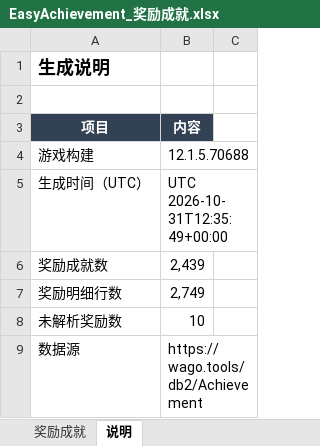
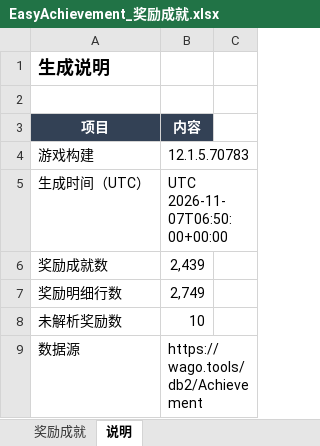
Before and after one commit to Observer007-Git/EasyAchievement, an Excel workbook: Exports/EasyAchievement_奖励成就.xlsx, sheet 说明, drawn as a sheet; only a part is shown; values as stored, in another font and other column widths than the file's, no borders; the diff names each change by its address in the sheet, - before the commit and + after, or states it on an @@ line.

Commit message:
Update achievement data and clean synced metadata

```diff
--- a/Exports/EasyAchievement_奖励成就.xlsx (sheet 说明)
+++ b/Exports/EasyAchievement_奖励成就.xlsx (sheet 说明)
-B4 (内容): 12.1.5.70688
+B4 (内容): 12.1.5.70783
-B5 (内容): UTC 2026-10-31T12:35:49+00:00
+B5 (内容): UTC 2026-11-07T06:50:00+00:00
```
Also changed, not shown: sheet 奖励成就, 3 other files.
